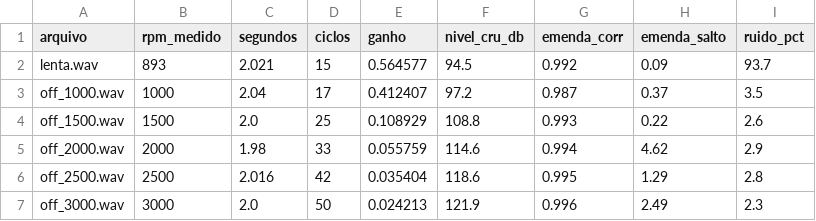
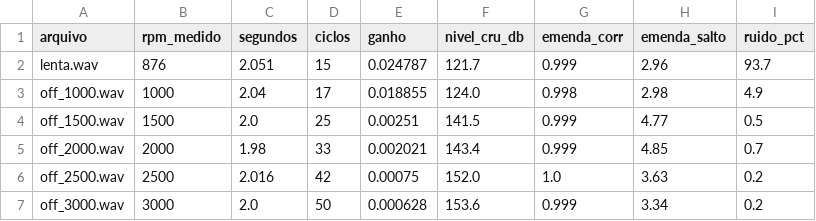
Before and after one commit to Nevek20/ATV4reverseEngineering-, a CSV file: som/loops/03_trident_ecotec_24/info.csv, drawn as a sheet; only a part is shown; the diff covers the shown part only.

```diff
--- a/som/loops/03_trident_ecotec_24/info.csv
+++ b/som/loops/03_trident_ecotec_24/info.csv
@@ -1,7 +1,7 @@
 arquivo,rpm_medido,segundos,ciclos,ganho,nivel_cru_db,emenda_corr,emenda_salto,ruido_pct
-lenta.wav,893,2.021,15,0.564577,94.5,0.992,0.09,93.7
-off_1000.wav,1000,2.04,17,0.412407,97.2,0.987,0.37,3.5
-off_1500.wav,1500,2.0,25,0.108929,108.8,0.993,0.22,2.6
-off_2000.wav,2000,1.98,33,0.055759,114.6,0.994,4.62,2.9
-off_2500.wav,2500,2.016,42,0.035404,118.6,0.995,1.29,2.8
-off_3000.wav,3000,2.0,50,0.024213,121.9,0.996,2.49,2.3
+lenta.wav,876,2.051,15,0.024787,121.7,0.999,2.96,93.7
+off_1000.wav,1000,2.04,17,0.018855,124.0,0.998,2.98,4.9
+off_1500.wav,1500,2.0,25,0.00251,141.5,0.999,4.77,0.5
+off_2000.wav,2000,1.98,33,0.002021,143.4,0.999,4.85,0.7
+off_2500.wav,2500,2.016,42,0.00075,152.0,1.0,3.63,0.2
+off_3000.wav,3000,2.0,50,0.000628,153.6,0.999,3.34,0.2
```
Also changed, not shown: 105 edited cells elsewhere in this file, 30 other files.
